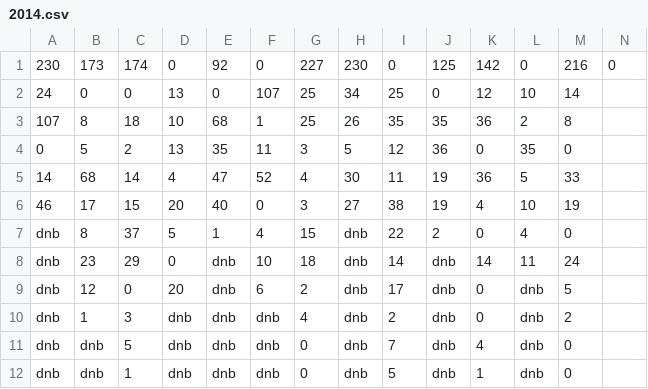
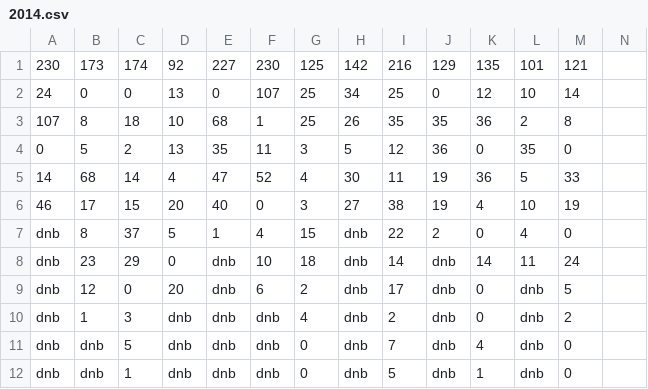
Before and after one commit to RileyEv/cricket-fantasy-league, a CSV file: 2014.csv, drawn as a sheet; only a part is shown; removed rows and columns are numbered as before the commit, all else as after; rows hold the shown columns only; the diff names each change by its address in the sheet, - before the commit and + after, or states it on an @@ line.

```diff
--- a/2014.csv
+++ b/2014.csv
-row 1: 230 | 173 | 174 | 0 | 92 | 0 | 227 | 230 | 0 | 125 | 142 | 0 | 216 | 0
+row 1: 230 | 173 | 174 | 92 | 227 | 230 | 125 | 142 | 216 | 129 | 135 | 101 | 121
```
Also changed, not shown: 2013.csv, 2015.csv, 4 other files.
